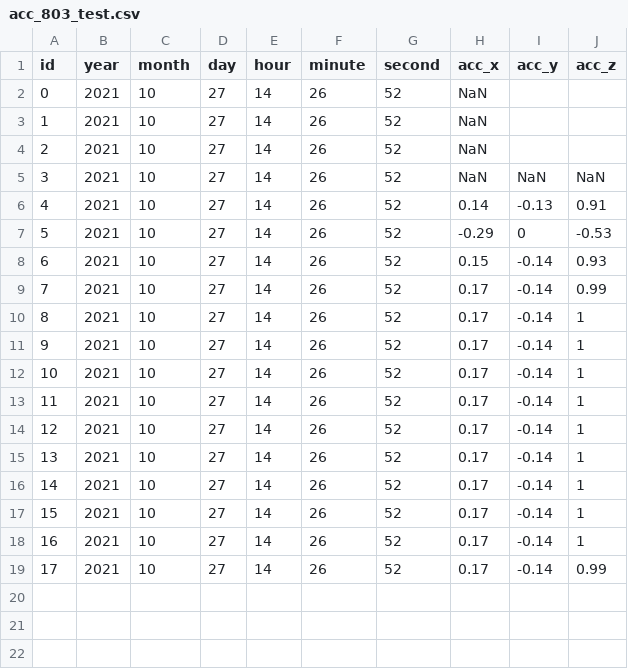
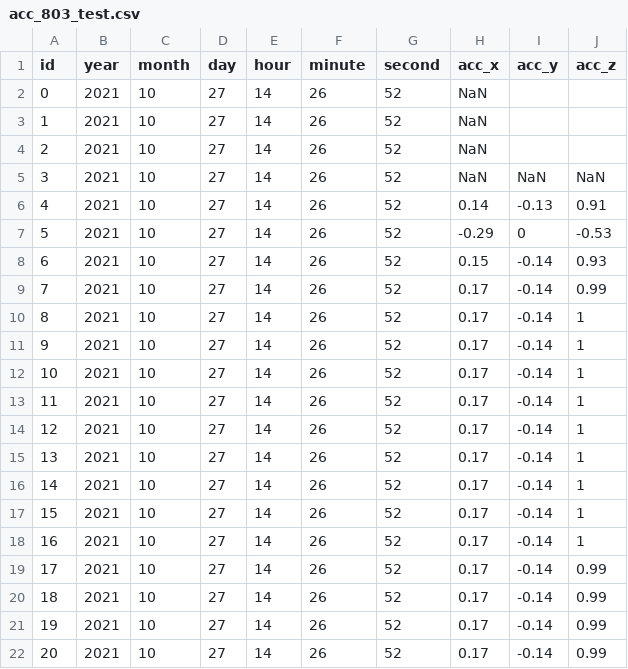
Before and after one commit to WeikeShi0730/back-stack, a CSV file: public/data/Data_tests_oct27_21/acc_803_test.csv, drawn as a sheet.

```diff
--- a/public/data/Data_tests_oct27_21/acc_803_test.csv
+++ b/public/data/Data_tests_oct27_21/acc_803_test.csv
@@ -19 +19,4 @@ id,year,month,day,hour,minute,second,acc_x,acc_y,acc_z
 17,2021,10,27,14,26,52,0.17,-0.14,0.99
+18,2021,10,27,14,26,52,0.17,-0.14,0.99
+19,2021,10,27,14,26,52,0.17,-0.14,0.99
+20,2021,10,27,14,26,52,0.17,-0.14,0.99
```
Also changed, not shown: 4 other files.
